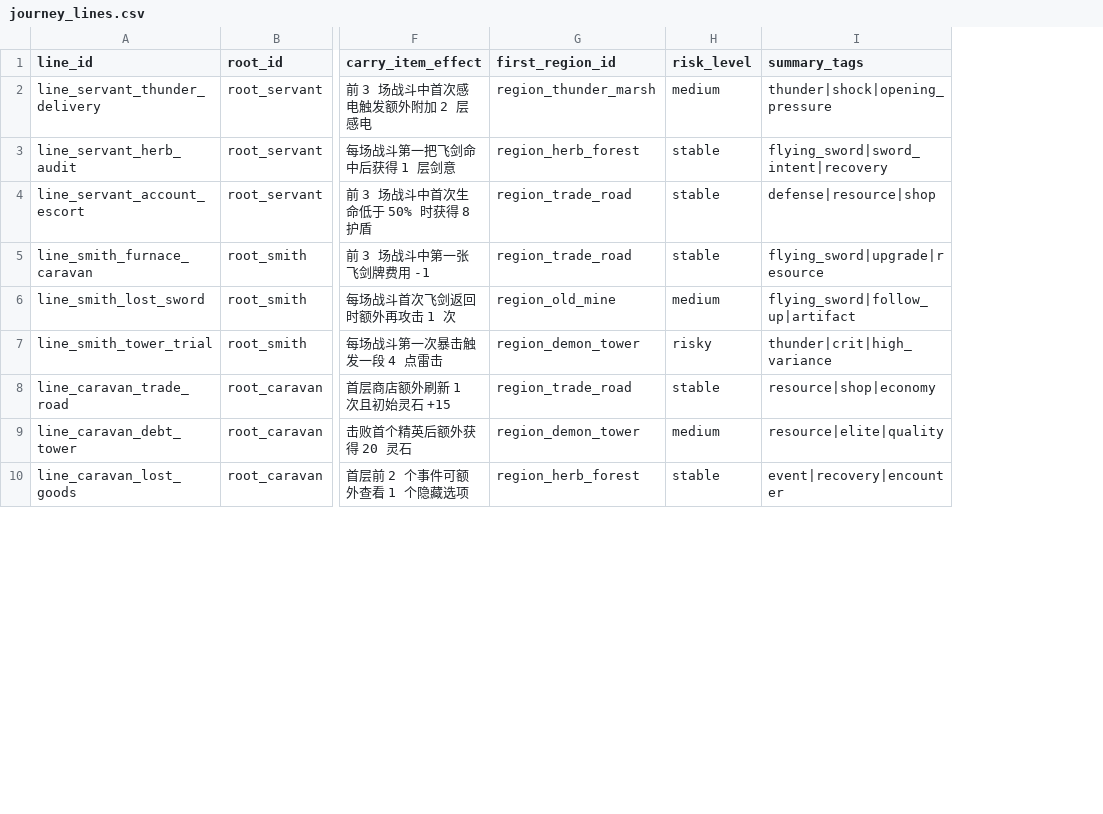
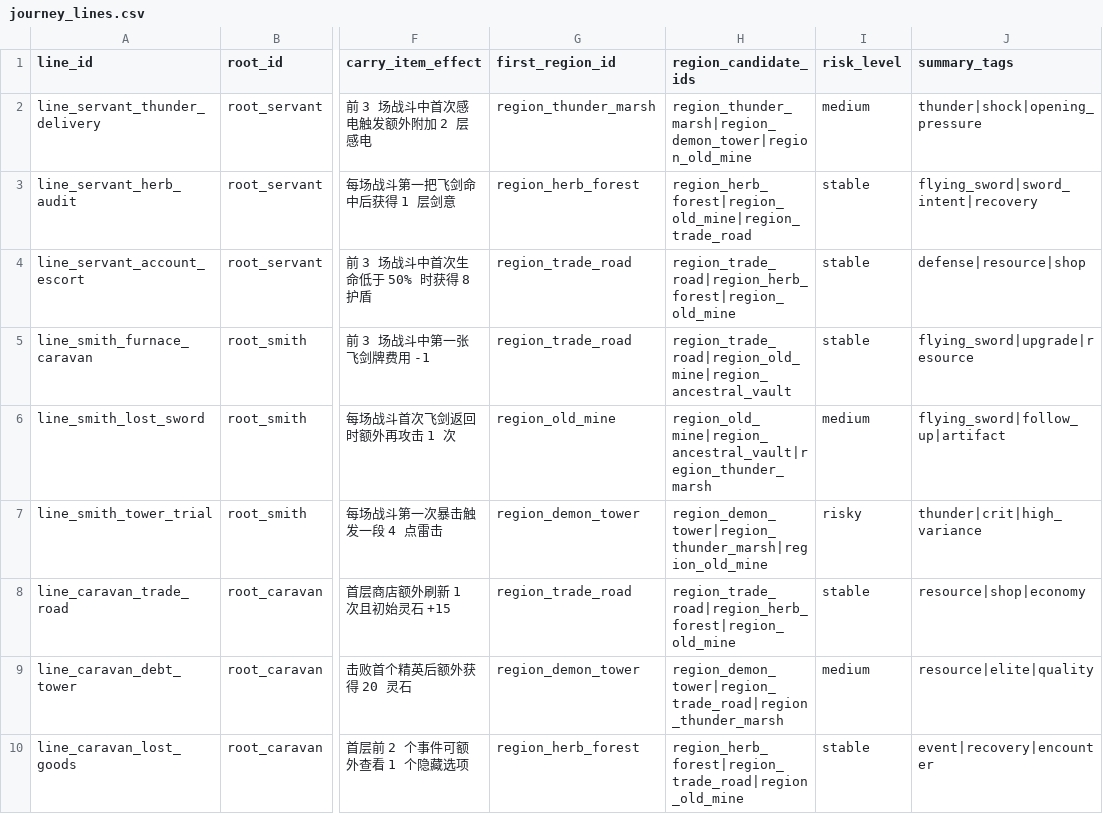
Before and after one commit to unrulyaprilday-eng/Path_of_Ten_Thousand_Ways, a CSV file: UNITY/Assets/Data/CSV/journey_lines.csv, drawn as a sheet; only a part is shown, gaps mark what is left out; the diff covers the shown part only; the diff names each change by its address in the sheet, - before the commit and + after, or states it on an @@ line.

```diff
--- a/UNITY/Assets/Data/CSV/journey_lines.csv
+++ b/UNITY/Assets/Data/CSV/journey_lines.csv
+column H (region_candidate_ids), rows 2-10: region_thunder_marsh|region_demon_tower|region_old_mine | region_herb_forest|region_old_mine|region_trade_road | region_trade_road|region_herb_forest|region_old_mine | region_trade_road|region_old_mine|region_ancestral_vault | region_old_mine|region_ancestral_vault|region_thunder_marsh | region_demon_tower|region_thunder_marsh|region_old_mine | region_trade_road|region_herb_forest|region_old_mine | region_demon_tower|region_trade_road|region_thunder_marsh | region_herb_forest|region_trade_road|region_old_mine
```
Also changed, not shown: 15 edited cells elsewhere in this file, 12 other files.
